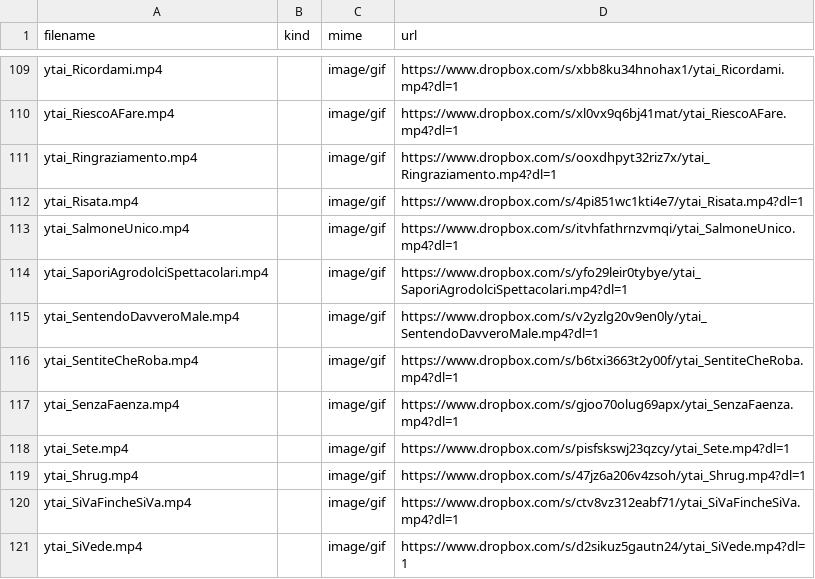
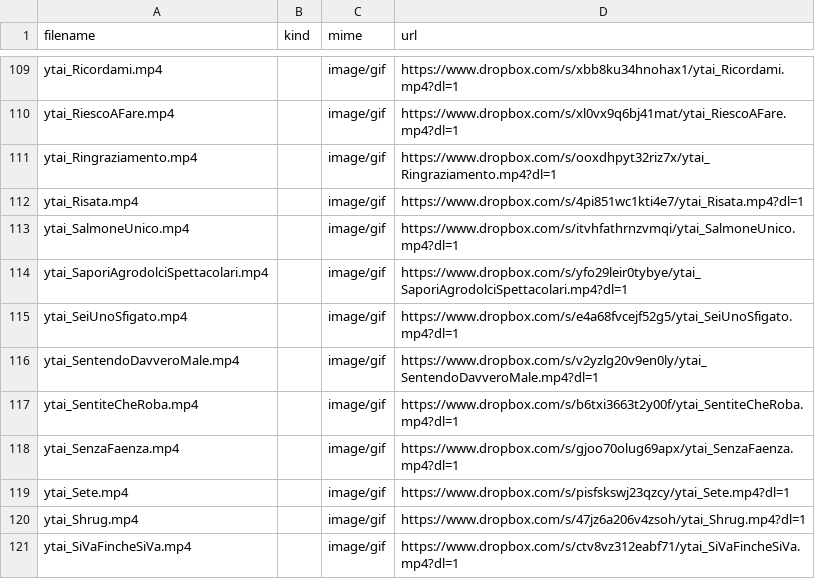
Before and after one commit to benkio/sBots, a CSV file: youtuboAncheIoBot/ytai_list.csv, drawn as a sheet; only a part is shown, gaps mark what is left out; the shorter side is filled out with more unchanged rows; the diff names each change by its address in the sheet, - before the commit and + after, or states it on an @@ line.

Commit message:
Add `ytai_SeiUnoSfigato`

```diff
--- a/youtuboAncheIoBot/ytai_list.csv
+++ b/youtuboAncheIoBot/ytai_list.csv
+row 115: ytai_SeiUnoSfigato.mp4 |  | image/gif | https://www.dropbox.com/s/e4a68fvcejf52g5/ytai_SeiUnoSfigato.mp4?dl=1
```
Also changed, not shown: 2 other files.
